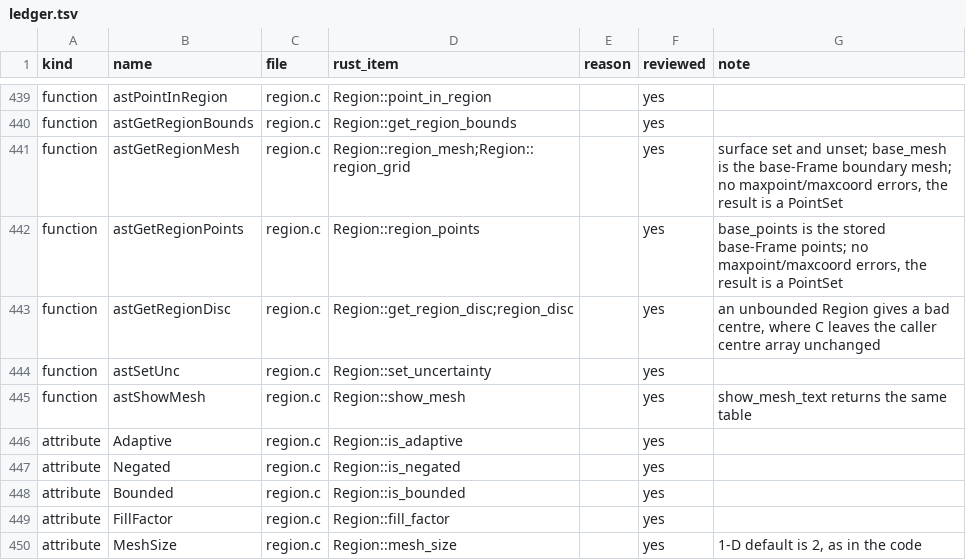
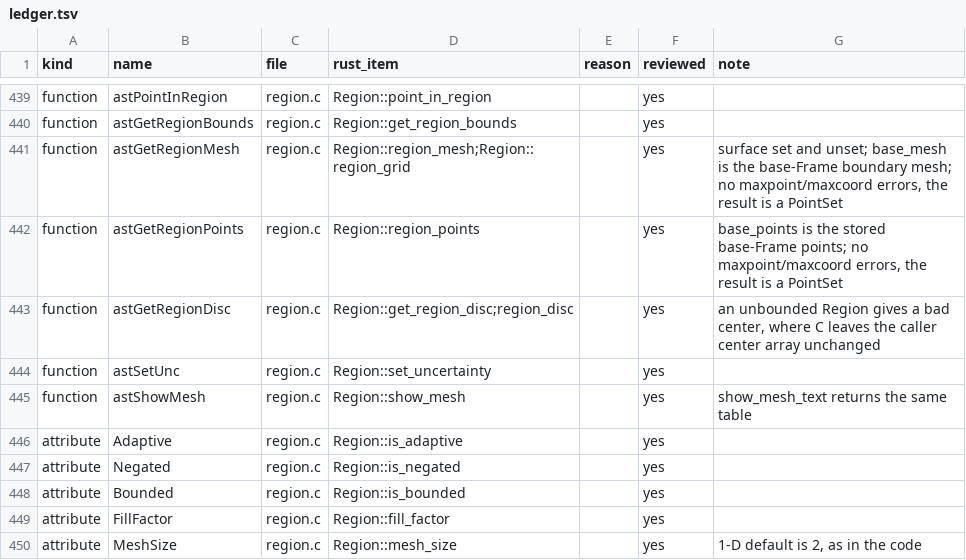
Before and after one commit to Starlink/starlink-ast-rs, a TSV file: docs/audits/c-docs/ledger.tsv, drawn as a sheet; only a part is shown, gaps mark what is left out.

```diff
--- a/docs/audits/c-docs/ledger.tsv
+++ b/docs/audits/c-docs/ledger.tsv
@@ -442,3 +442,3 @@ function	astGetRegionMesh	region.c	Region::region_mesh;Region::region_grid		yes
 function	astGetRegionPoints	region.c	Region::region_points		yes	base_points is the stored base-Frame points; no maxpoint/maxcoord errors, the result is a PointSet
-function	astGetRegionDisc	region.c	Region::get_region_disc;region_disc		yes	an unbounded Region gives a bad centre, where C leaves the caller centre array unchanged
+function	astGetRegionDisc	region.c	Region::get_region_disc;region_disc		yes	an unbounded Region gives a bad center, where C leaves the caller center array unchanged
 function	astSetUnc	region.c	Region::set_uncertainty		yes
```
Also changed, not shown: 3 other files.
